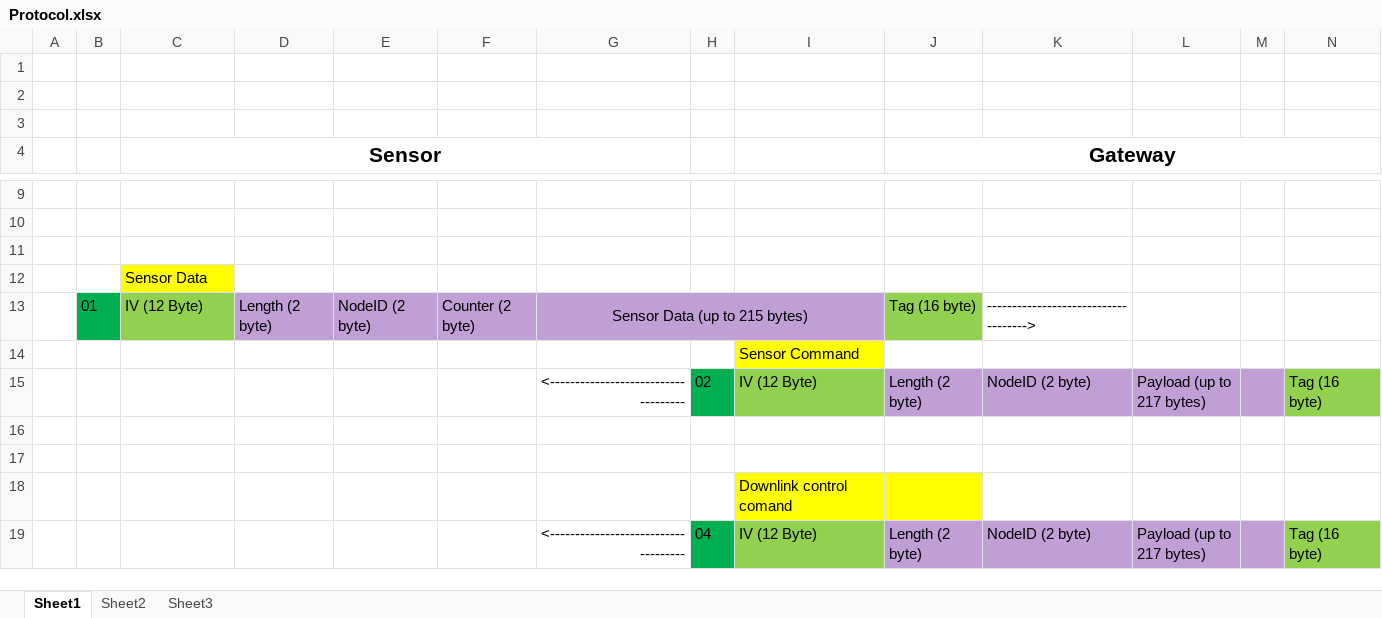
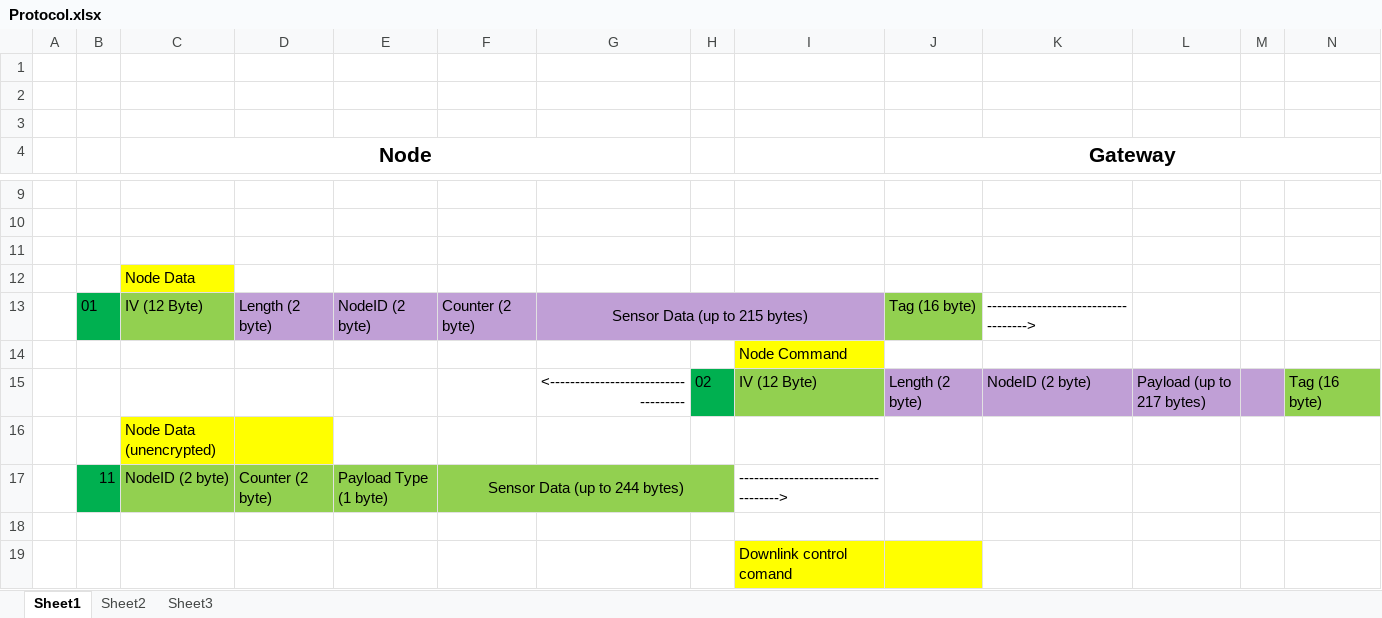
Before and after one commit to gmag11/EnigmaIOT, an Excel workbook: img/Protocol.xlsx, sheet Sheet1, drawn as a sheet; only a part is shown, gaps mark what is left out; the shorter side is filled out with more unchanged rows; values as stored, in another font and other column widths than the file's, no borders; rows hold the shown columns only; the diff names each change by its address in the sheet, - before the commit and + after, or states it on an @@ line.

Commit message:
New unencrypted message from node

```diff
--- a/img/Protocol.xlsx (sheet Sheet1)
+++ b/img/Protocol.xlsx (sheet Sheet1)
-C4: Sensor
+C4: Node
-C12 (Node): Sensor Data
+C12 (Node): Node Data
-I14: Sensor Command
+I14: Node Command
-C16 (Node): (empty)
+C16 (Node): Node Data (unencrypted)
-C16:D16 fill: none
+C16:D16 fill: #FFFF00
+row 17:  | 11 | NodeID (2 byte) | Counter (2 byte) | Payload Type (1 byte) | Sensor Data (up to 244 bytes) |  |  | ------------------------------------>
```
Also changed, not shown: 3 other files.
